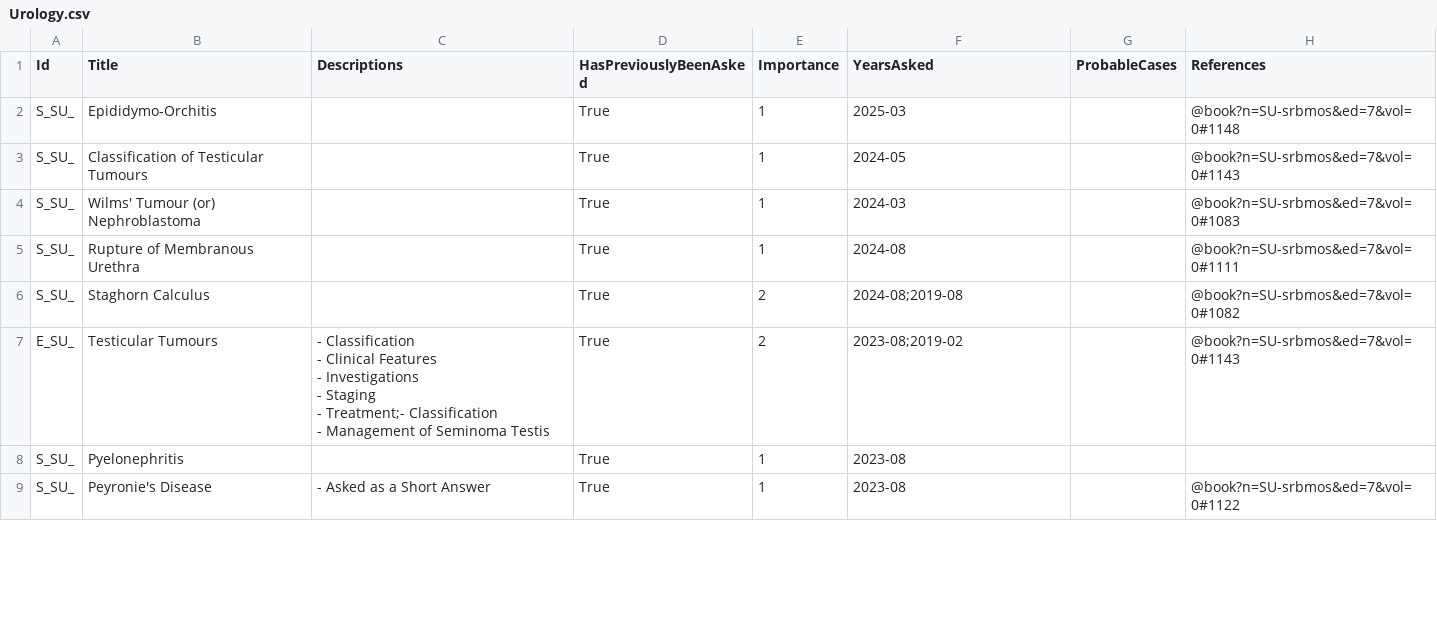
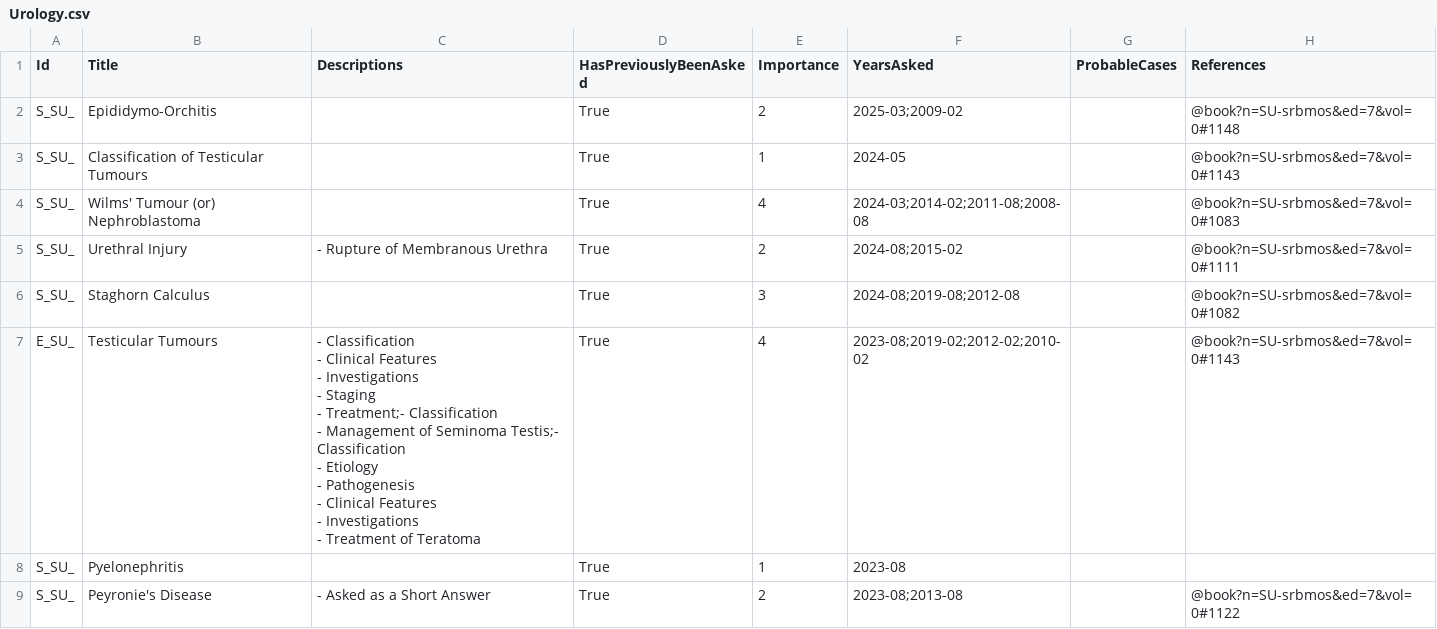
Before and after one commit to symptum/Symptum.Data, a CSV file: resources/Subjects/General Surgery/Question Bank/Paper 0/Urology.csv, drawn as a sheet; only a part is shown; the diff covers the shown part only.

```diff
--- a/resources/Subjects/General Surgery/Question Bank/Paper 0/Urology.csv
+++ b/resources/Subjects/General Surgery/Question Bank/Paper 0/Urology.csv
@@ -1,14 +1,19 @@
 Id,Title,Descriptions,HasPreviouslyBeenAsked,Importance,YearsAsked,ProbableCases,References
-S_SU_,Epididymo-Orchitis,,True,1,2025-03,,@book?n=SU-srbmos&ed=7&vol=0#1148
+S_SU_,Epididymo-Orchitis,,True,2,2025-03;2009-02,,@book?n=SU-srbmos&ed=7&vol=0#1148
 S_SU_,Classification of Testicular Tumours,,True,1,2024-05,,@book?n=SU-srbmos&ed=7&vol=0#1143
-S_SU_,Wilms' Tumour (or) Nephroblastoma,,True,1,2024-03,,@book?n=SU-srbmos&ed=7&vol=0#1083
-S_SU_,Rupture of Membranous Urethra,,True,1,2024-08,,@book?n=SU-srbmos&ed=7&vol=0#1111
-S_SU_,Staghorn Calculus,,True,2,2024-08;2019-08,,@book?n=SU-srbmos&ed=7&vol=0#1082
-E_SU_,Testicular Tumours,"- Classification
-- Clinical Features
-- Investigations
-- Staging
-- Treatment;- Classification
-- Management of Seminoma Testis",True,2,2023-08;2019-02,,@book?n=SU-srbmos&ed=7&vol=0#1143
+S_SU_,Wilms' Tumour (or) Nephroblastoma,,True,4,2024-03;2014-02;2011-08;2008-08,,@book?n=SU-srbmos&ed=7&vol=0#1083
+S_SU_,Urethral Injury,- Rupture of Membranous Urethra,True,2,2024-08;2015-02,,@book?n=SU-srbmos&ed=7&vol=0#1111
+S_SU_,Staghorn Calculus,,True,3,2024-08;2019-08;2012-08,,@book?n=SU-srbmos&ed=7&vol=0#1082
+E_SU_,Testicular Tumours,"- Classification
+- Clinical Features
+- Investigations
+- Staging
+- Treatment;- Classification
+- Management of Seminoma Testis;- Classification
+- Etiology
+- Pathogenesis
+- Clinical Features
+- Investigations
+- Treatment of Teratoma",True,4,2023-08;2019-02;2012-02;2010-02,,@book?n=SU-srbmos&ed=7&vol=0#1143
 S_SU_,Pyelonephritis,,True,1,2023-08,,
-S_SU_,Peyronie's Disease,- Asked as a Short Answer,True,1,2023-08,,@book?n=SU-srbmos&ed=7&vol=0#1122
+S_SU_,Peyronie's Disease,- Asked as a Short Answer,True,2,2023-08;2013-08,,@book?n=SU-srbmos&ed=7&vol=0#1122
```
Also changed, not shown: 23 added rows and 24 edited cells elsewhere in this file, resources/Subjects/General Surgery/Question Bank/Paper 0/Abdominal Wall, Hernia and Retroperitoneal Space.csv, resources/Subjects/General Surgery/Question Bank/Paper 0/Faciomaxillary Diseases, Oral Cavity and Salivary glands.csv, 19 other files.
